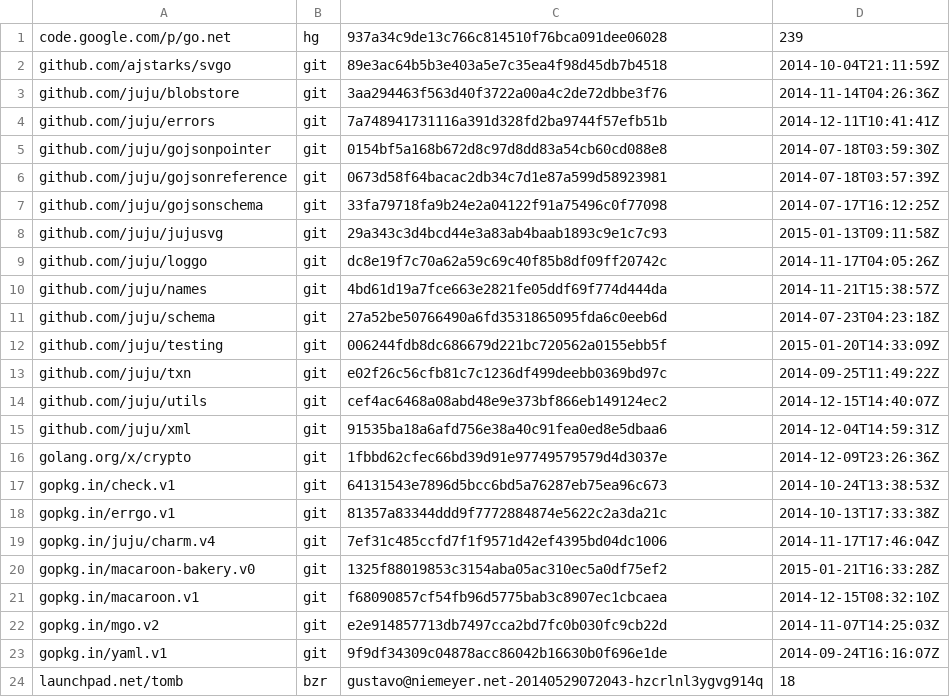
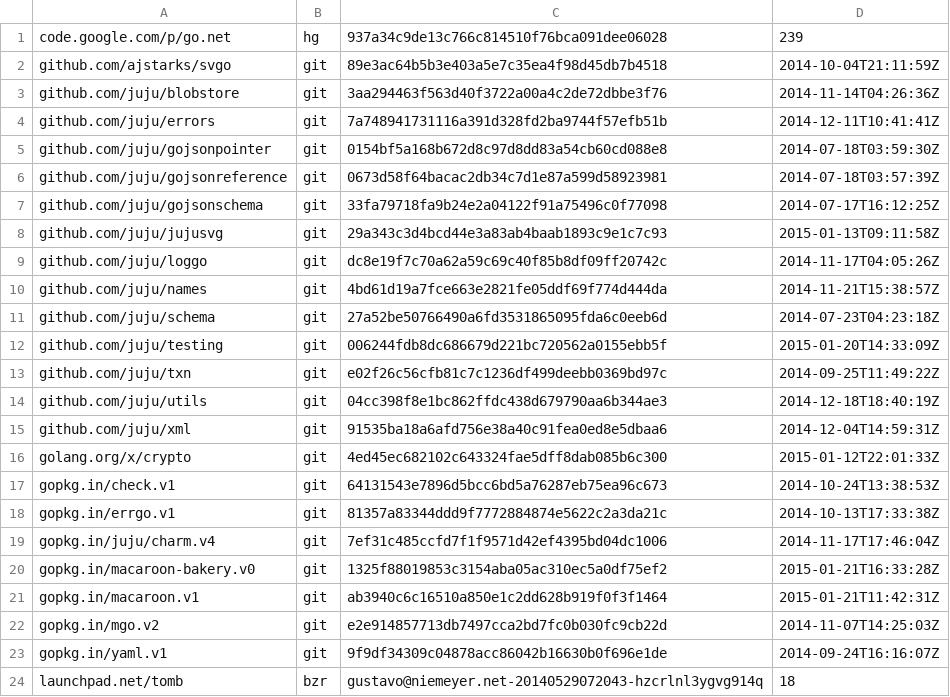
Before and after one commit to natefinch/npf, a TSV file: dependencies.tsv, drawn as a sheet.

Commit message:
update dependencies

```diff
--- a/dependencies.tsv
+++ b/dependencies.tsv
@@ -13,5 +13,5 @@ github.com/juju/testing	git	006244fdb8dc686679d221bc720562a0155ebb5f	2015-01-20T
 github.com/juju/txn	git	e02f26c56cfb81c7c1236df499deebb0369bd97c	2014-09-25T11:49:22Z
-github.com/juju/utils	git	cef4ac6468a08abd48e9e373bf866eb149124ec2	2014-12-15T14:40:07Z
+github.com/juju/utils	git	04cc398f8e1bc862ffdc438d679790aa6b344ae3	2014-12-18T18:40:19Z
 github.com/juju/xml	git	91535ba18a6afd756e38a40c91fea0ed8e5dbaa6	2014-12-04T14:59:31Z
-golang.org/x/crypto	git	1fbbd62cfec66bd39d91e97749579579d4d3037e	2014-12-09T23:26:36Z
+golang.org/x/crypto	git	4ed45ec682102c643324fae5dff8dab085b6c300	2015-01-12T22:01:33Z
 gopkg.in/check.v1	git	64131543e7896d5bcc6bd5a76287eb75ea96c673	2014-10-24T13:38:53Z
@@ -20,3 +20,3 @@ gopkg.in/juju/charm.v4	git	7ef31c485ccfd7f1f9571d42ef4395bd04dc1006	2014-11-17T1
 gopkg.in/macaroon-bakery.v0	git	1325f88019853c3154aba05ac310ec5a0df75ef2	2015-01-21T16:33:28Z
-gopkg.in/macaroon.v1	git	f68090857cf54fb96d5775bab3c8907ec1cbcaea	2014-12-15T08:32:10Z
+gopkg.in/macaroon.v1	git	ab3940c6c16510a850e1c2dd628b919f0f3f1464	2015-01-21T11:42:31Z
 gopkg.in/mgo.v2	git	e2e914857713db7497cca2bd7fc0b030fc9cb22d	2014-11-07T14:25:03Z
```
